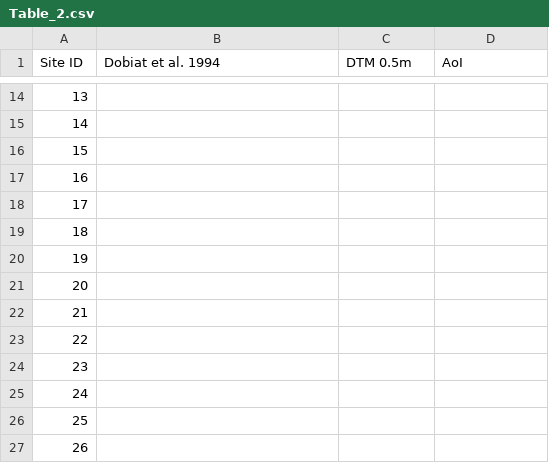
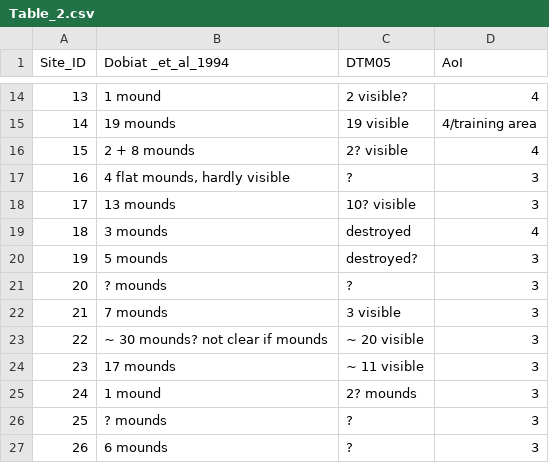
Before and after one commit to keltoskytoi/iSEGMound, a CSV file: analysis/supplementary-materials/Table_2.csv, drawn as a sheet; only a part is shown, gaps mark what is left out; the diff covers the shown part only.

```diff
--- a/analysis/supplementary-materials/Table_2.csv
+++ b/analysis/supplementary-materials/Table_2.csv
@@ -1 +1 @@
-Site ID,Dobiat et al. 1994,DTM 0.5m,AoI
+Site_ID,Dobiat _et_al_1994,DTM05,AoI
@@ -14,14 +14,14 @@ Site ID,Dobiat et al. 1994,DTM 0.5m,AoI
-13,,,
-14,,,
-15,,,
-16,,,
-17,,,
-18,,,
-19,,,
-20,,,
-21,,,
-22,,,
-23,,,
-24,,,
-25,,,
-26,,,
+13,1 mound,2 visible?,4
+14,19 mounds,19 visible,4/training area
+15,2 + 8 mounds,2? visible,4
+16,"4 flat mounds, hardly visible",?,3
+17,13 mounds,10? visible,3
+18,3 mounds,destroyed,4
+19,5 mounds,destroyed?,3
+20,? mounds,?,3
+21,7 mounds,3 visible,3
+22,~ 30 mounds? not clear if mounds,~ 20 visible,3
+23,17 mounds ,~ 11 visible,3
+24,1 mound,2? mounds,3
+25,? mounds,?,3
+26,6 mounds,? ,3
```
Also changed, not shown: 72 edited cells elsewhere in this file, 10 other files.
